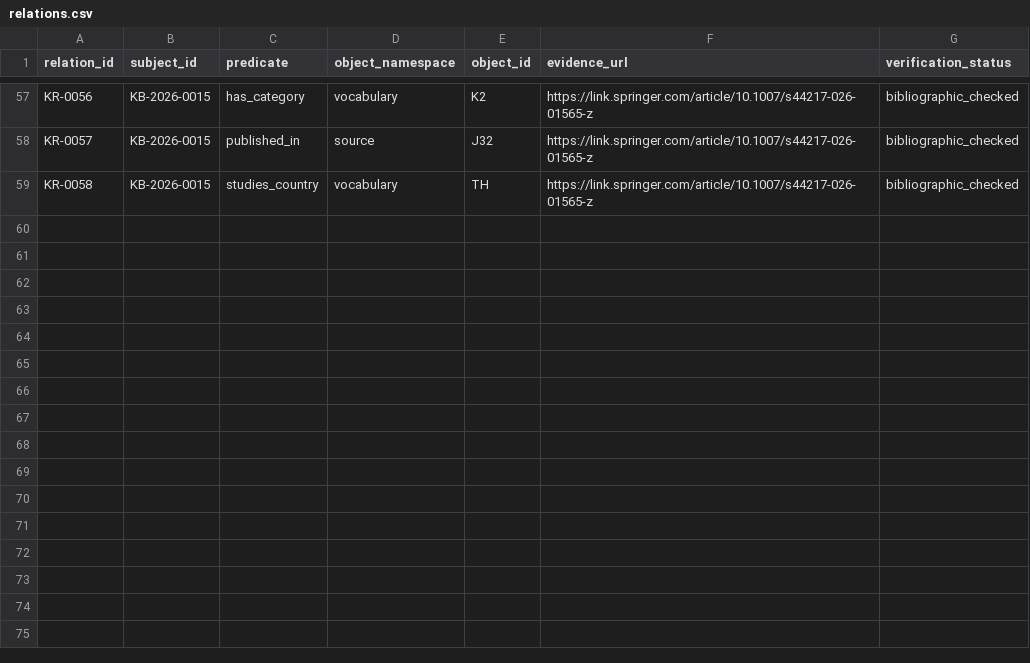
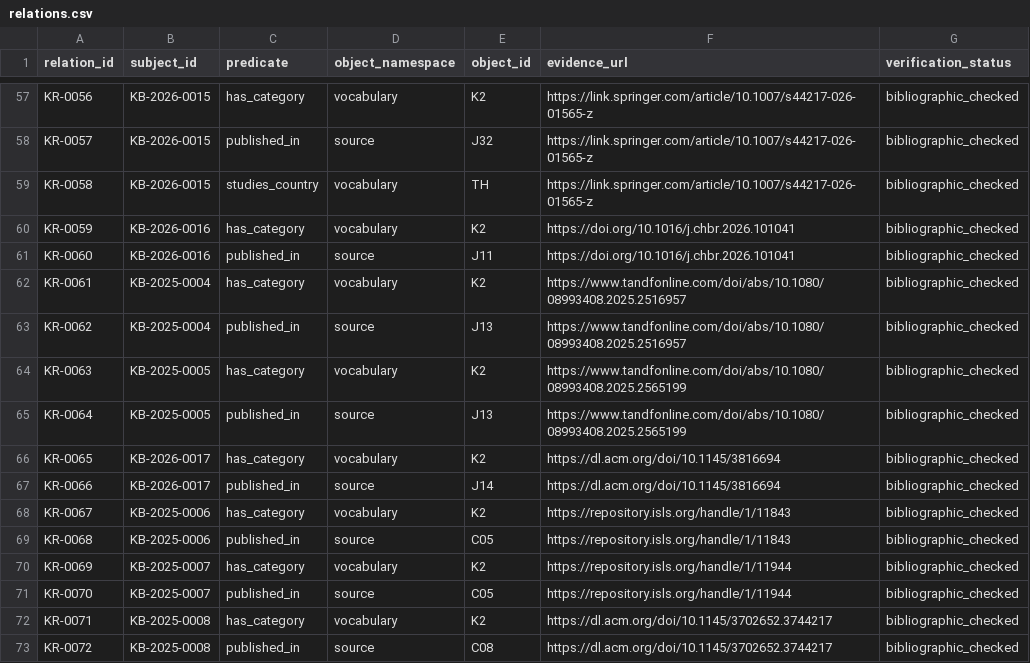
Before and after one commit to jhchenmooc/k12-ai-literacy-report, a CSV file: research/knowledge-base/data/relations.csv, drawn as a sheet; only a part is shown, gaps mark what is left out; the diff names each change by its address in the sheet, - before the commit and + after, or states it on an @@ line.

```diff
--- a/research/knowledge-base/data/relations.csv
+++ b/research/knowledge-base/data/relations.csv
+row 60: KR-0059 | KB-2026-0016 | has_category | vocabulary | K2 | https://doi.org/10.1016/j.chbr.2026.101041 | bibliographic_checked
+row 61: KR-0060 | KB-2026-0016 | published_in | source | J11 | https://doi.org/10.1016/j.chbr.2026.101041 | bibliographic_checked
+row 62: KR-0061 | KB-2025-0004 | has_category | vocabulary | K2 | https://www.tandfonline.com/doi/abs/10.1080/08993408.2025.2516957 | bibliographic_checked
+row 63: KR-0062 | KB-2025-0004 | published_in | source | J13 | https://www.tandfonline.com/doi/abs/10.1080/08993408.2025.2516957 | bibliographic_checked
+row 64: KR-0063 | KB-2025-0005 | has_category | vocabulary | K2 | https://www.tandfonline.com/doi/abs/10.1080/08993408.2025.2565199 | bibliographic_checked
+row 65: KR-0064 | KB-2025-0005 | published_in | source | J13 | https://www.tandfonline.com/doi/abs/10.1080/08993408.2025.2565199 | bibliographic_checked
+row 66: KR-0065 | KB-2026-0017 | has_category | vocabulary | K2 | https://dl.acm.org/doi/10.1145/3816694 | bibliographic_checked
+row 67: KR-0066 | KB-2026-0017 | published_in | source | J14 | https://dl.acm.org/doi/10.1145/3816694 | bibliographic_checked
+row 68: KR-0067 | KB-2025-0006 | has_category | vocabulary | K2 | https://repository.isls.org/handle/1/11843 | bibliographic_checked
+row 69: KR-0068 | KB-2025-0006 | published_in | source | C05 | https://repository.isls.org/handle/1/11843 | bibliographic_checked
+row 70: KR-0069 | KB-2025-0007 | has_category | vocabulary | K2 | https://repository.isls.org/handle/1/11944 | bibliographic_checked
+row 71: KR-0070 | KB-2025-0007 | published_in | source | C05 | https://repository.isls.org/handle/1/11944 | bibliographic_checked
+row 72: KR-0071 | KB-2025-0008 | has_category | vocabulary | K2 | https://dl.acm.org/doi/10.1145/3702652.3744217 | bibliographic_checked
+row 73: KR-0072 | KB-2025-0008 | published_in | source | C08 | https://dl.acm.org/doi/10.1145/3702652.3744217 | bibliographic_checked
```
Also changed, not shown: research/knowledge-base/data/records.csv, 17 other files.
